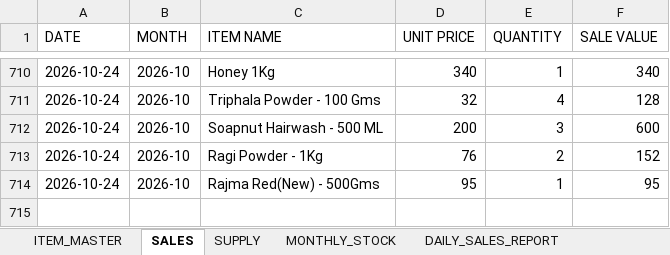
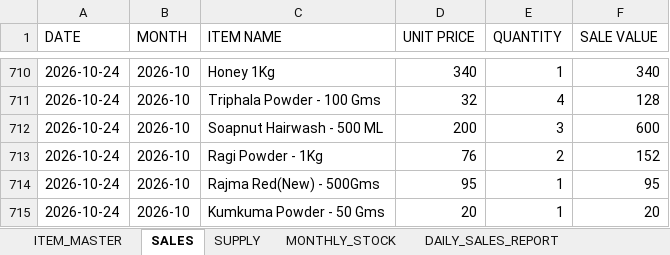
Before and after one commit to suryasai693-lang/daily_sales_website, an Excel workbook: data/sales.xlsx, sheet SALES, drawn as a sheet; only a part is shown, gaps mark what is left out; values as stored, in another font and other column widths than the file's, no borders; the diff names each change by its address in the sheet, - before the commit and + after, or states it on an @@ line.

Commit message:
Update sales.xlsx from DailyStock

```diff
--- a/data/sales.xlsx (sheet SALES)
+++ b/data/sales.xlsx (sheet SALES)
+row 715: 2026-10-24 | 2026-10 | Kumkuma Powder - 50 Gms | 20 | 1 | 20
```
Also changed, not shown: sheet DAILY_SALES_REPORT, sheet MONTHLY_STOCK.
